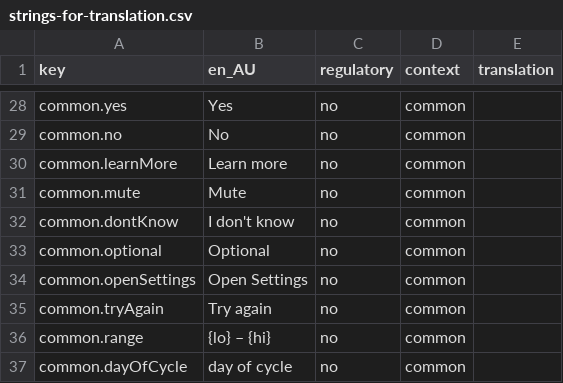
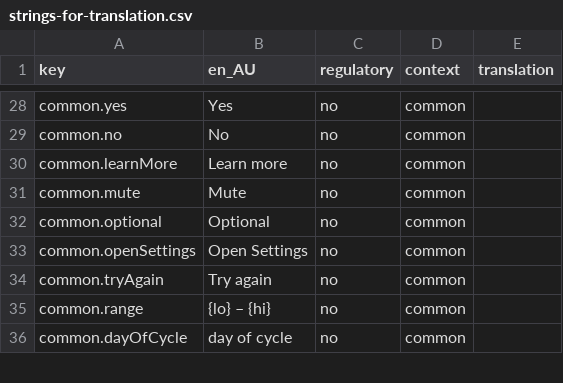
Before and after one commit to Amnesthesia/sanguine, a CSV file: docs/i18n/strings-for-translation.csv, drawn as a sheet; only a part is shown, gaps mark what is left out.

```diff
--- a/docs/i18n/strings-for-translation.csv
+++ b/docs/i18n/strings-for-translation.csv
@@ -31,3 +31,2 @@ common.learnMore,Learn more,no,common,
 common.mute,Mute,no,common,
-common.dontKnow,I don't know,no,common,
 common.optional,Optional,no,common,
```
Also changed, not shown: 4 other files.
